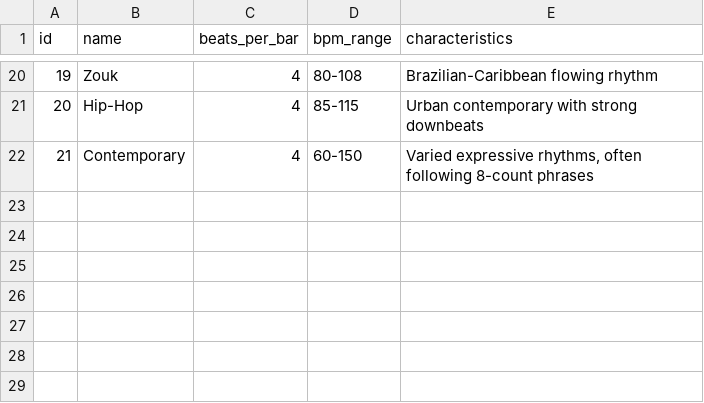
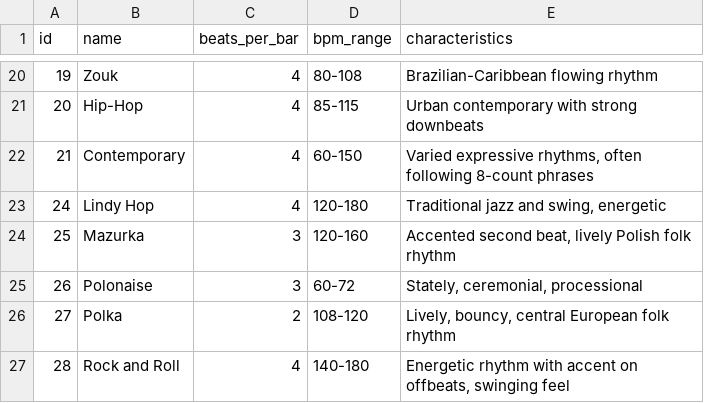
Before and after one commit to zby/beat_counter, a CSV file: data/dance_music_genres.csv, drawn as a sheet; only a part is shown, gaps mark what is left out; the diff names each change by its address in the sheet, - before the commit and + after, or states it on an @@ line.

```diff
--- a/data/dance_music_genres.csv
+++ b/data/dance_music_genres.csv
+row 23: 24 | Lindy Hop | 4 | 120-180 | Traditional jazz and swing, energetic
+row 24: 25 | Mazurka | 3 | 120-160 | Accented second beat, lively Polish folk rhythm
+row 25: 26 | Polonaise | 3 | 60-72 | Stately, ceremonial, processional
+row 26: 27 | Polka | 2 | 108-120 | Lively, bouncy, central European folk rhythm
+row 27: 28 | Rock and Roll | 4 | 140-180 | Energetic rhythm with accent on offbeats, swinging feel
```
Also changed, not shown: data/dance_styles.csv, 1 other file.
